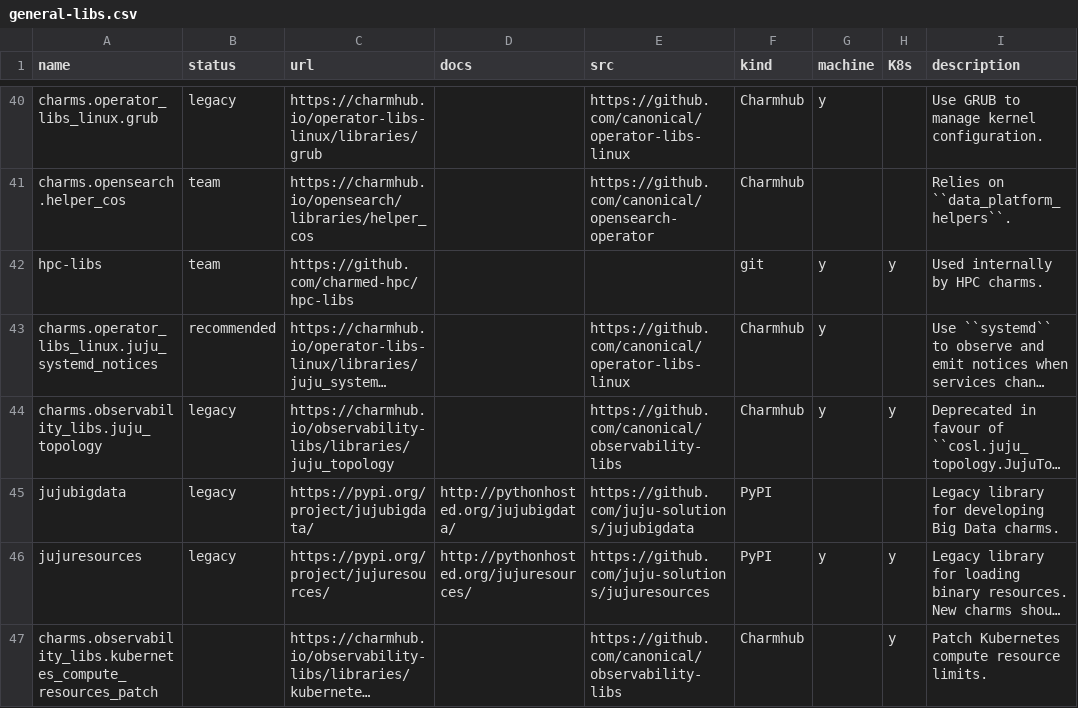
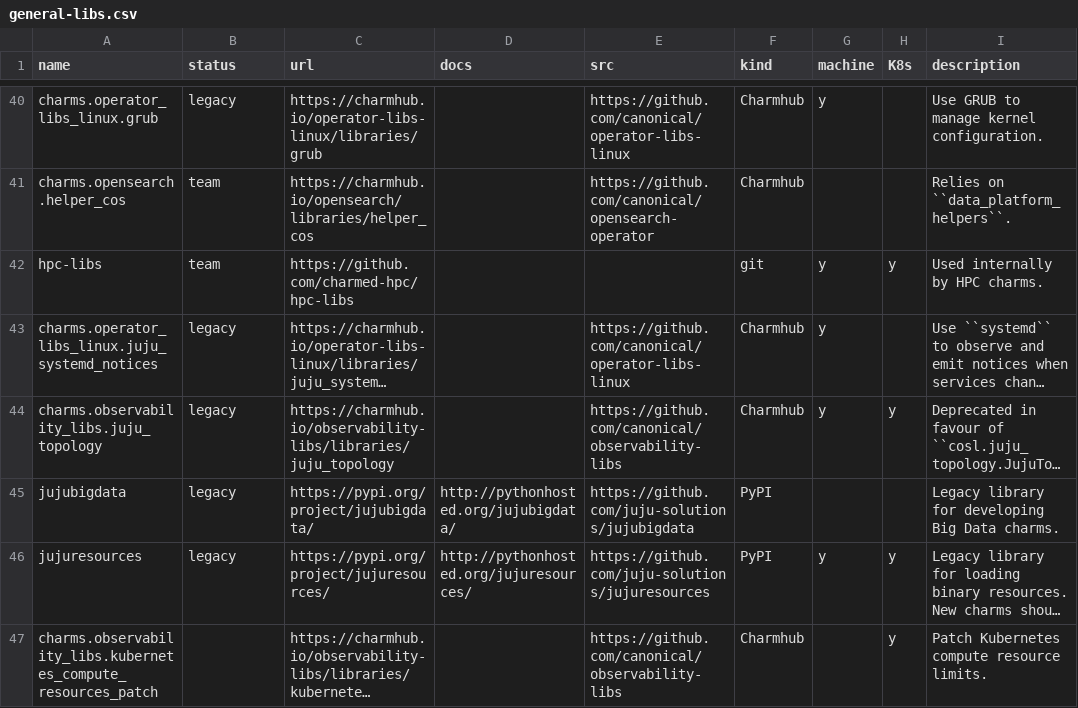
Before and after one commit to canonical/charmlibs, a CSV file: .docs/reference/general-libs.csv, drawn as a sheet; only a part is shown, gaps mark what is left out; long unchanged cells end in …; the diff names each change by its address in the sheet, - before the commit and + after, or states it on an @@ line.

Commit message:
depreacte operator_libs_linux.juju_systemd_notices

```diff
--- a/.docs/reference/general-libs.csv
+++ b/.docs/reference/general-libs.csv
-B43 (status): recommended
+B43 (status): legacy
```
